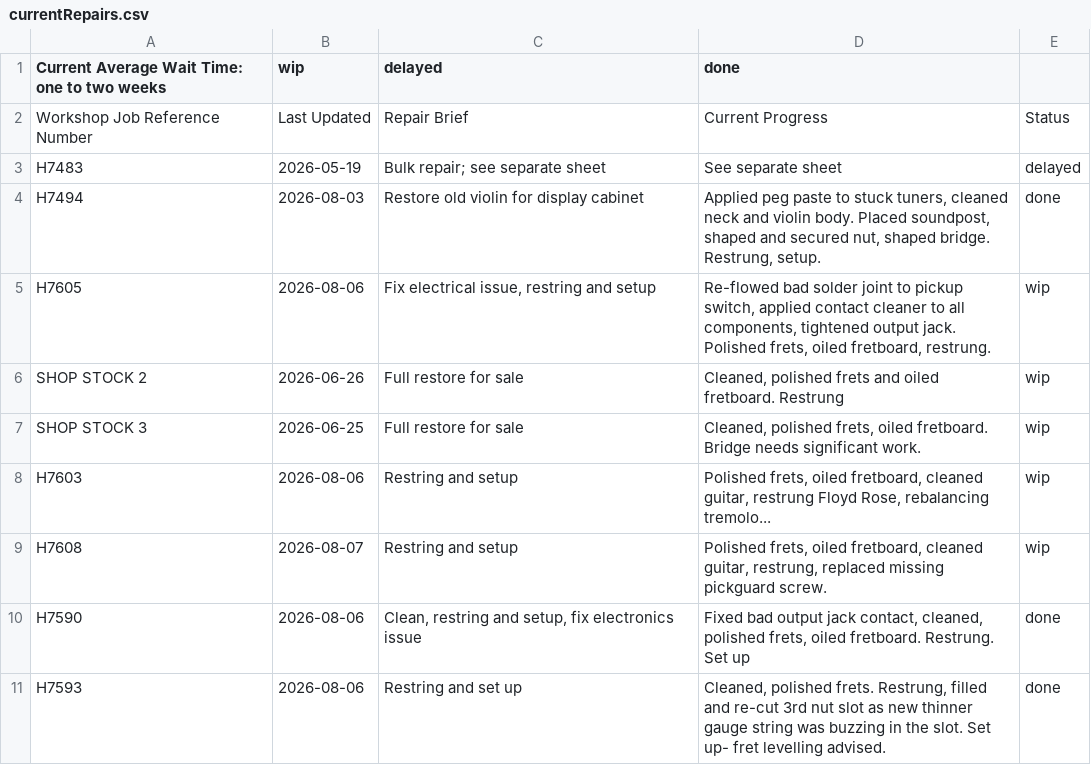
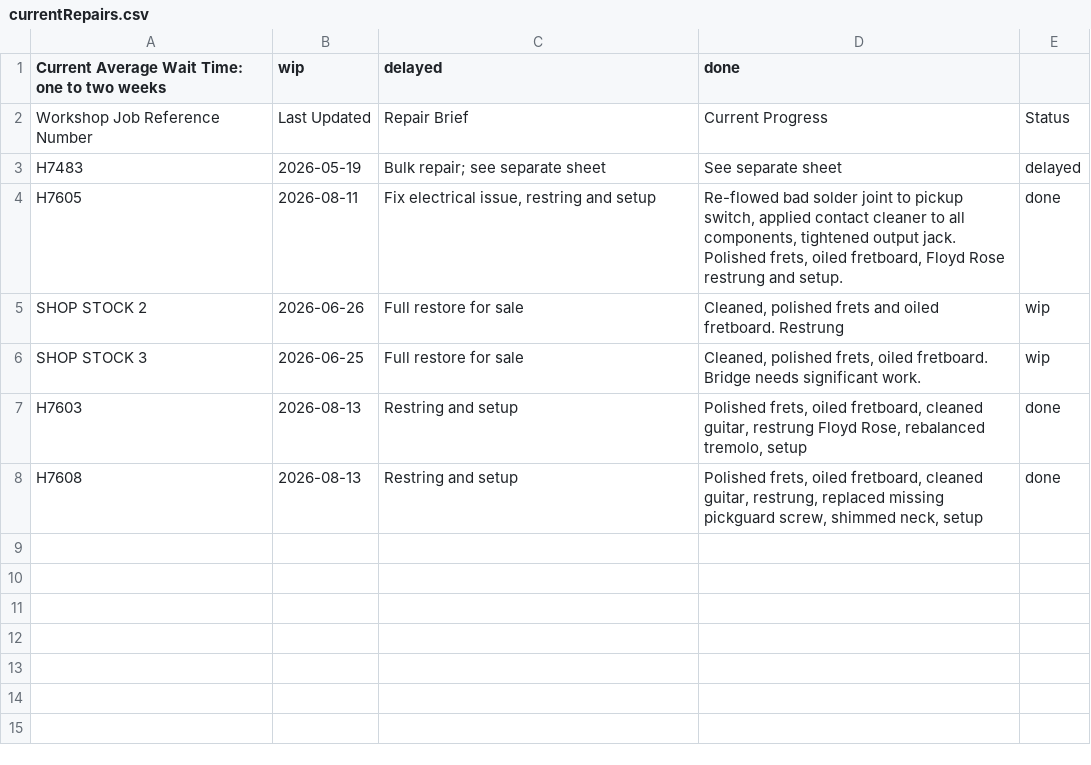
Before and after one commit to Penguinatron/Penguinatron.github.io, a CSV file: technician/currentRepairs.csv, drawn as a sheet.

```diff
--- a/technician/currentRepairs.csv
+++ b/technician/currentRepairs.csv
@@ -3,9 +3,6 @@ Workshop Job Reference Number|Last Updated|Repair Brief|Current Progress|Status
 H7483|2026-05-19|Bulk repair; see separate sheet|See separate sheet|delayed
-H7494|2026-08-03|Restore old violin for display cabinet|Applied peg paste to stuck tuners, cleaned neck and violin body. Placed soundpost, shaped and secured nut, shaped bridge. Restrung, setup.|done
-H7605|2026-08-06|Fix electrical issue, restring and setup|Re-flowed bad solder joint to pickup switch, applied contact cleaner to all components, tightened output jack. Polished frets, oiled fretboard, restrung.|wip
+H7605|2026-08-11|Fix electrical issue, restring and setup|Re-flowed bad solder joint to pickup switch, applied contact cleaner to all components, tightened output jack. Polished frets, oiled fretboard, Floyd Rose restrung and setup.|done
 SHOP STOCK 2|2026-06-26|Full restore for sale|Cleaned, polished frets and oiled fretboard. Restrung|wip
 SHOP STOCK 3|2026-06-25|Full restore for sale|Cleaned, polished frets, oiled fretboard. Bridge needs significant work.|wip
-H7603|2026-08-06|Restring and setup|Polished frets, oiled fretboard, cleaned guitar, restrung Floyd Rose, rebalancing tremolo...|wip
-H7608|2026-08-07|Restring and setup|Polished frets, oiled fretboard, cleaned guitar, restrung, replaced missing pickguard screw.|wip
-H7590|2026-08-06|Clean, restring and setup, fix electronics issue|Fixed bad output jack contact, cleaned, polished frets, oiled fretboard. Restrung. Set up|done
-H7593|2026-08-06|Restring and set up|Cleaned, polished frets. Restrung, filled and re-cut 3rd nut slot as new thinner gauge string was buzzing in the slot. Set up- fret levelling advised.|done
+H7603|2026-08-13|Restring and setup|Polished frets, oiled fretboard, cleaned guitar, restrung Floyd Rose, rebalanced tremolo, setup|done
+H7608|2026-08-13|Restring and setup|Polished frets, oiled fretboard, cleaned guitar, restrung, replaced missing pickguard screw, shimmed neck, setup|done
```
Also changed, not shown: 1 other file.
